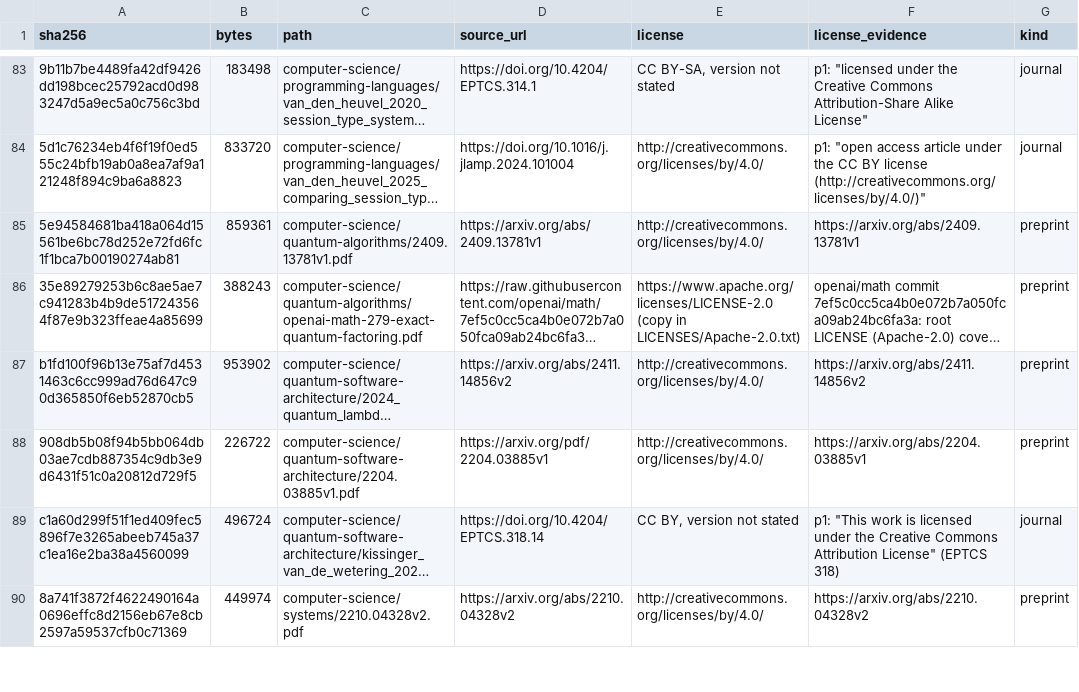
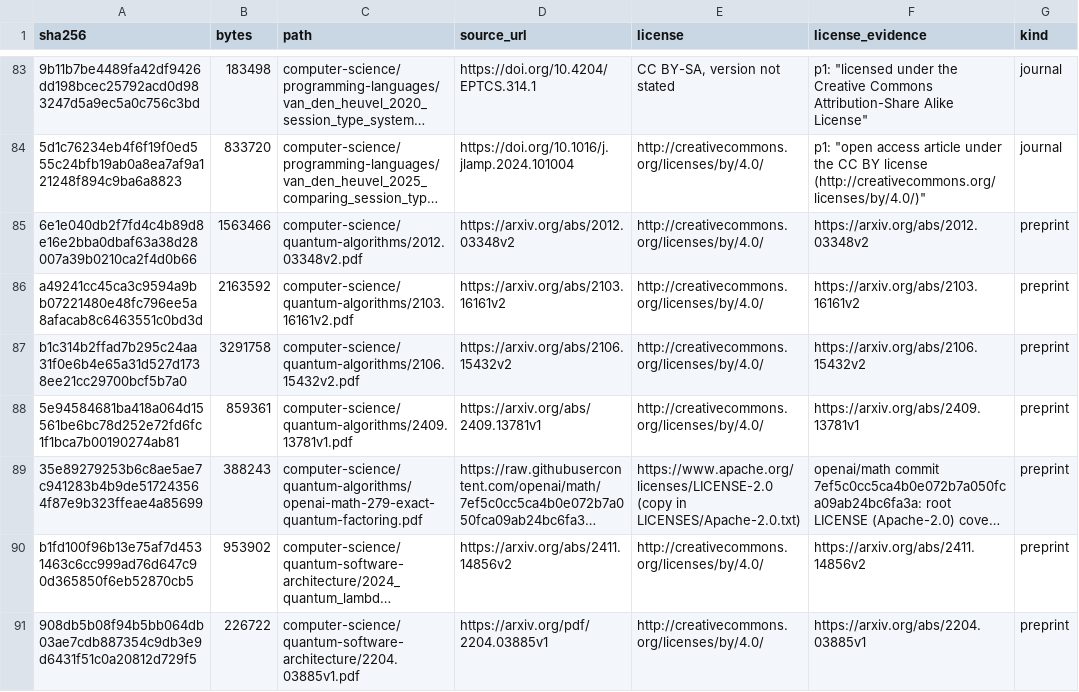
Before and after one commit to Oichkatzelesfrettschen/gororoba-documents-public, a TSV file: manifest.tsv, drawn as a sheet; only a part is shown, gaps mark what is left out; the shorter side is filled out with more unchanged rows; long unchanged cells end in …; the diff names each change by its address in the sheet, - before the commit and + after, or states it on an @@ line.

Commit message:
documents: file 3 arXiv preprints under computer-science/quantum-algorithms
Each PDF carries the arXiv stamp of its version; the license in the manifest row comes from the oaipmh.arxiv.org record of that identifier, and the sha256 and byte count match the copy in the owner's Documents tree.

```diff
--- a/manifest.tsv
+++ b/manifest.tsv
+row 85: 6e1e040db2f7fd4c4b89d8e16e2bba0dbaf63a38d28007a39b0210ca2f4d0b66 | 1563466 | computer-science/quantum-algorithms/2012.03348v2.pdf | https://arxiv.org/abs/2012.03348v2 | http://creativecommons.org/licenses/by/4.0/ | https://arxiv.org/abs/2012.03348v2 | preprint
+row 86: a49241cc45ca3c9594a9bb07221480e48fc796ee5a8afacab8c6463551c0bd3d | 2163592 | computer-science/quantum-algorithms/2103.16161v2.pdf | https://arxiv.org/abs/2103.16161v2 | http://creativecommons.org/licenses/by/4.0/ | https://arxiv.org/abs/2103.16161v2 | preprint
+row 87: b1c314b2ffad7b295c24aa31f0e6b4e65a31d527d1738ee21cc29700bcf5b7a0 | 3291758 | computer-science/quantum-algorithms/2106.15432v2.pdf | https://arxiv.org/abs/2106.15432v2 | http://creativecommons.org/licenses/by/4.0/ | https://arxiv.org/abs/2106.15432v2 | preprint
```
Also changed, not shown: 3 other files.
